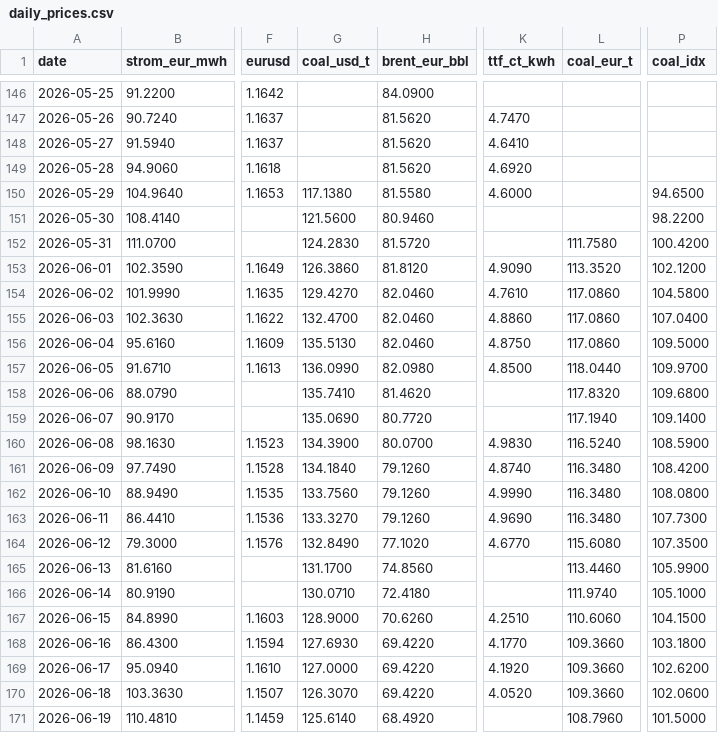
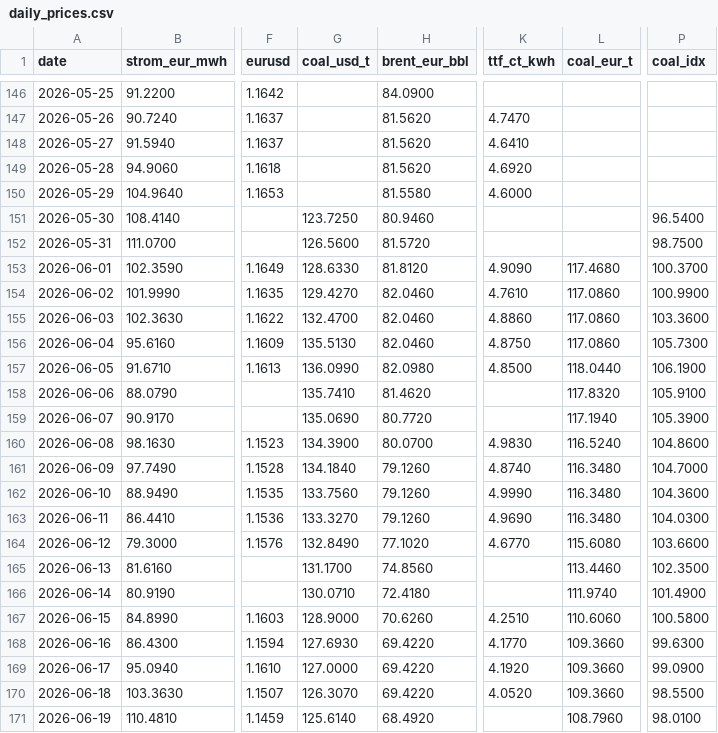
Before and after one commit to DoiEnnoson/Energyprices, a CSV file: data/daily_prices.csv, drawn as a sheet; only a part is shown, gaps mark what is left out; the diff covers the shown part only; the diff names each change by its address in the sheet, - before the commit and + after, or states it on an @@ line.

```diff
--- a/data/daily_prices.csv
+++ b/data/daily_prices.csv
-G150 (coal_usd_t): 117.1380
+G150 (coal_usd_t): (empty)
-P150 (coal_idx): 94.6500
+P150 (coal_idx): (empty)
-G151 (coal_usd_t): 121.5600
+G151 (coal_usd_t): 123.7250
-P151 (coal_idx): 98.2200
+P151 (coal_idx): 96.5400
-G152 (coal_usd_t): 124.2830
+G152 (coal_usd_t): 126.5600
-L152 (coal_eur_t): 111.7580
+L152 (coal_eur_t): (empty)
-P152 (coal_idx): 100.4200
+P152 (coal_idx): 98.7500
-G153 (coal_usd_t): 126.3860
+G153 (coal_usd_t): 128.6330
-L153 (coal_eur_t): 113.3520
+L153 (coal_eur_t): 117.4680
-P153 (coal_idx): 102.1200
+P153 (coal_idx): 100.3700
-P154 (coal_idx): 104.5800
+P154 (coal_idx): 100.9900
-P155 (coal_idx): 107.0400
+P155 (coal_idx): 103.3600
-P156 (coal_idx): 109.5000
+P156 (coal_idx): 105.7300
-P157 (coal_idx): 109.9700
+P157 (coal_idx): 106.1900
-P158 (coal_idx): 109.6800
+P158 (coal_idx): 105.9100
-P159 (coal_idx): 109.1400
+P159 (coal_idx): 105.3900
-P160 (coal_idx): 108.5900
+P160 (coal_idx): 104.8600
-P161 (coal_idx): 108.4200
+P161 (coal_idx): 104.7000
-P162 (coal_idx): 108.0800
+P162 (coal_idx): 104.3600
-P163 (coal_idx): 107.7300
+P163 (coal_idx): 104.0300
-P164 (coal_idx): 107.3500
+P164 (coal_idx): 103.6600
-P165 (coal_idx): 105.9900
+P165 (coal_idx): 102.3500
-P166 (coal_idx): 105.1000
+P166 (coal_idx): 101.4900
-P167 (coal_idx): 104.1500
+P167 (coal_idx): 100.5800
-P168 (coal_idx): 103.1800
+P168 (coal_idx): 99.6300
-P169 (coal_idx): 102.6200
+P169 (coal_idx): 99.0900
-P170 (coal_idx): 102.0600
+P170 (coal_idx): 98.5500
-P171 (coal_idx): 101.5000
+P171 (coal_idx): 98.0100
```
Also changed, not shown: 1 added row and 27 edited cells elsewhere in this file, 4 other files.
